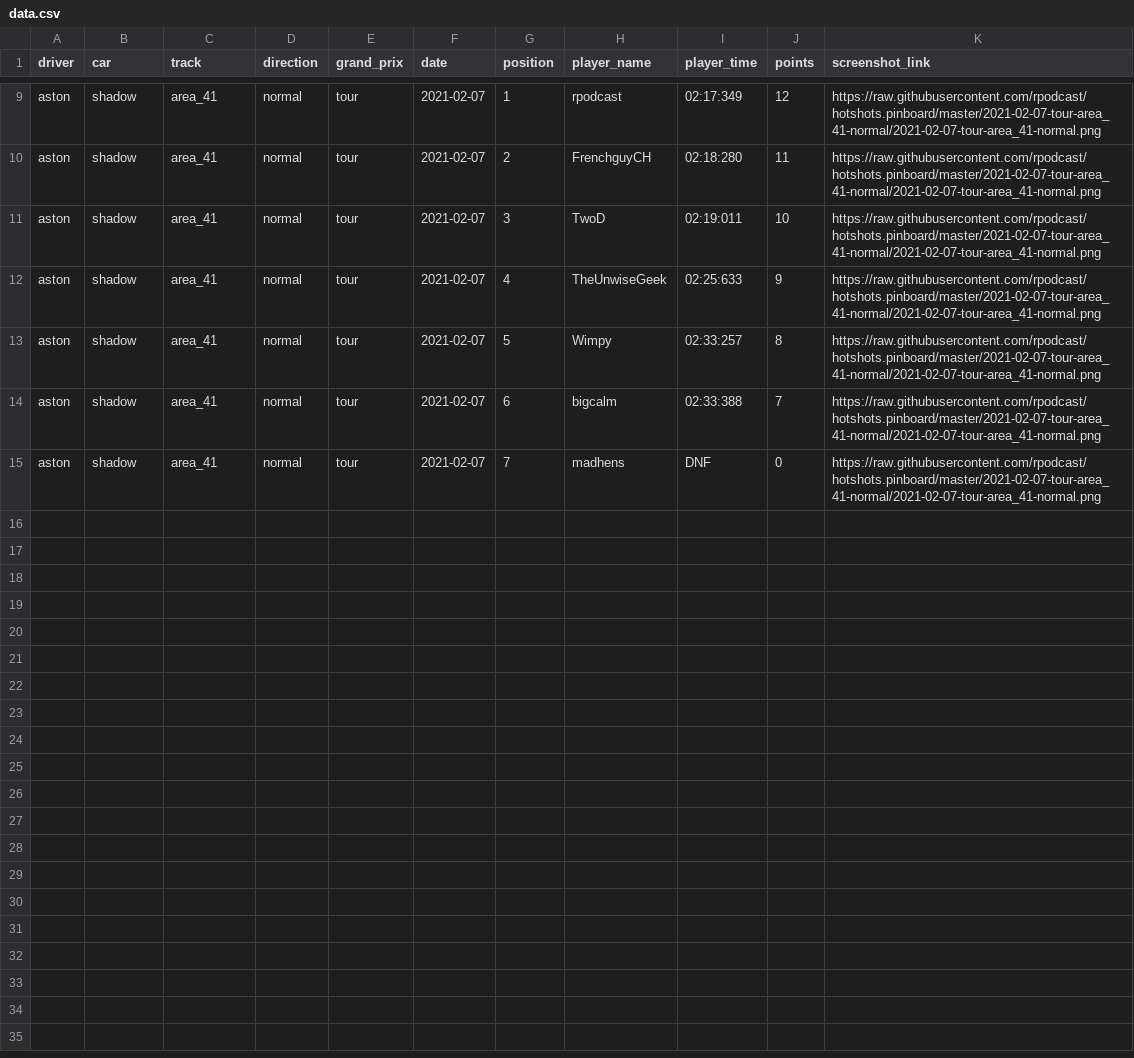
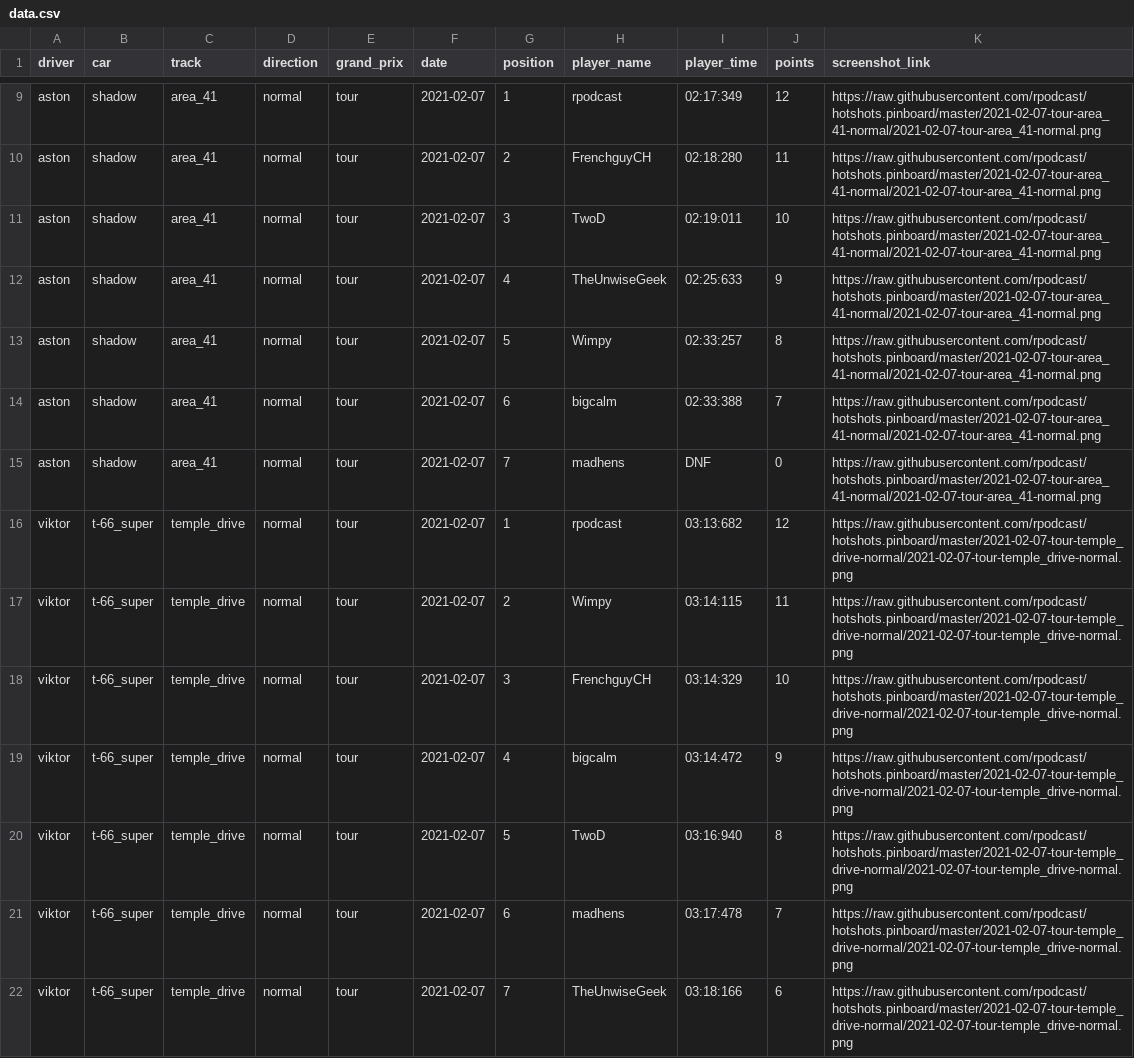
Before and after one commit to rpodcast/hotshots.pinboard, a CSV file: hotshots_race_results/data.csv, drawn as a sheet; only a part is shown, gaps mark what is left out.

Commit message:
update hotshots_race_results

```diff
--- a/hotshots_race_results/data.csv
+++ b/hotshots_race_results/data.csv
@@ -15 +15,8 @@
 "aston","shadow","area_41","normal","tour",2021-02-07,7,"madhens","DNF",0,"https://raw.githubusercontent.com/rpodcast/hotshots.pinboard/master/2021-02-07-tour-area_41-normal/2021-02-07-tour-area_41-normal.png"
+"viktor","t-66_super","temple_drive","normal","tour",2021-02-07,1,"rpodcast","03:13:682",12,"https://raw.githubusercontent.com/rpodcast/hotshots.pinboard/master/2021-02-07-tour-temple_drive-normal/2021-02-07-tour-temple_drive-normal.png"
+"viktor","t-66_super","temple_drive","normal","tour",2021-02-07,2,"Wimpy","03:14:115",11,"https://raw.githubusercontent.com/rpodcast/hotshots.pinboard/master/2021-02-07-tour-temple_drive-normal/2021-02-07-tour-temple_drive-normal.png"
+"viktor","t-66_super","temple_drive","normal","tour",2021-02-07,3,"FrenchguyCH","03:14:329",10,"https://raw.githubusercontent.com/rpodcast/hotshots.pinboard/master/2021-02-07-tour-temple_drive-normal/2021-02-07-tour-temple_drive-normal.png"
+"viktor","t-66_super","temple_drive","normal","tour",2021-02-07,4,"bigcalm","03:14:472",9,"https://raw.githubusercontent.com/rpodcast/hotshots.pinboard/master/2021-02-07-tour-temple_drive-normal/2021-02-07-tour-temple_drive-normal.png"
+"viktor","t-66_super","temple_drive","normal","tour",2021-02-07,5,"TwoD","03:16:940",8,"https://raw.githubusercontent.com/rpodcast/hotshots.pinboard/master/2021-02-07-tour-temple_drive-normal/2021-02-07-tour-temple_drive-normal.png"
+"viktor","t-66_super","temple_drive","normal","tour",2021-02-07,6,"madhens","03:17:478",7,"https://raw.githubusercontent.com/rpodcast/hotshots.pinboard/master/2021-02-07-tour-temple_drive-normal/2021-02-07-tour-temple_drive-normal.png"
+"viktor","t-66_super","temple_drive","normal","tour",2021-02-07,7,"TheUnwiseGeek","03:18:166",6,"https://raw.githubusercontent.com/rpodcast/hotshots.pinboard/master/2021-02-07-tour-temple_drive-normal/2021-02-07-tour-temple_drive-normal.png"
```
Also changed, not shown: 3 other files.
